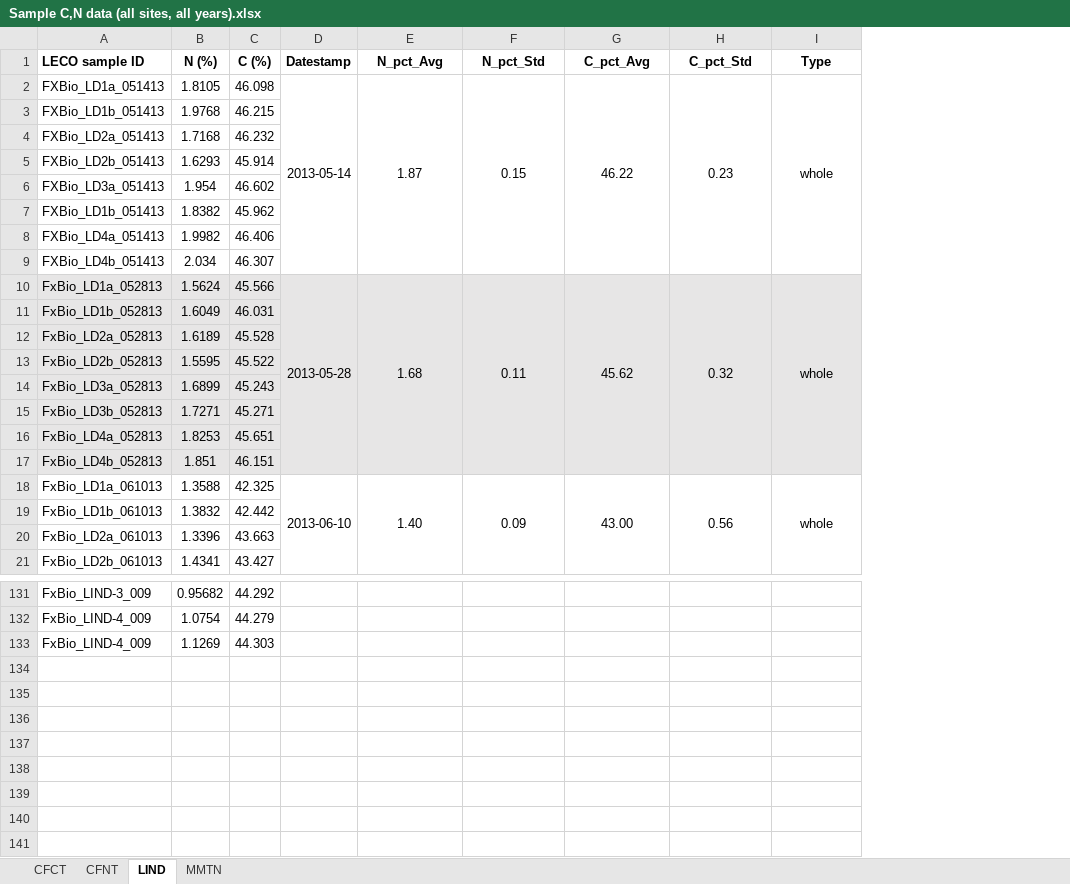
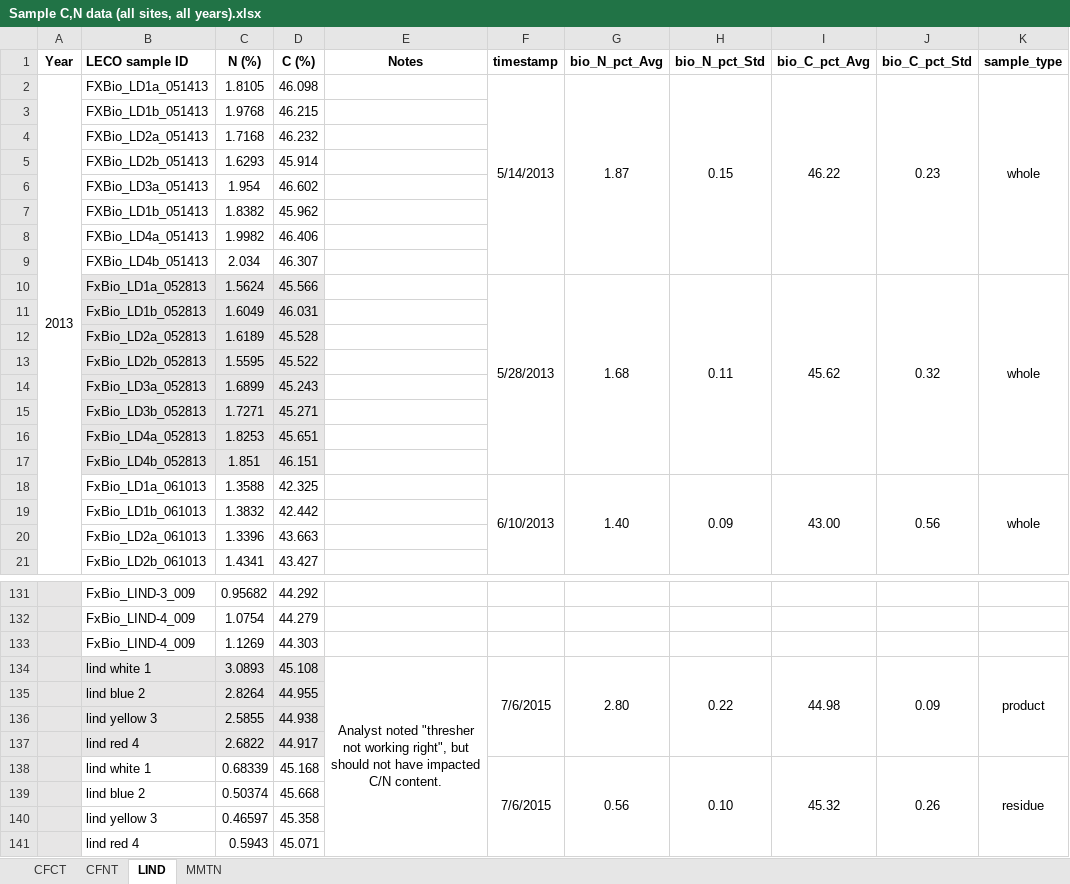
Before and after one commit to wsular/reacchpna-eddyflux-biomass, an Excel workbook: data/Sample C,N data (all sites, all years).xlsx, sheet LIND, drawn as a sheet; only a part is shown, gaps mark what is left out; values as stored, in another font and other column widths than the file's, no borders; removed rows and columns are numbered as before the commit, all else as after; the diff covers the shown part only; the diff names each change by its address in the sheet, - before the commit and + after, or states it on an @@ line.

```diff
--- a/data/Sample C,N data (all sites, all years).xlsx (sheet LIND)
+++ b/data/Sample C,N data (all sites, all years).xlsx (sheet LIND)
+column A (Year), row 2: 2013
-column D (Datestamp), rows 2-18: 2013-05-14 |  |  |  |  |  |  |  | 2013-05-28 |  |  |  |  |  |  |  | 2013-06-10
+column E (Notes), empty
+column F (timestamp), rows 2-18: 5/14/2013 |  |  |  |  |  |  |  | 5/28/2013 |  |  |  |  |  |  |  | 6/10/2013
-G1: N_pct_Avg
+G1: bio_N_pct_Avg
-H1: N_pct_Std
+H1: bio_N_pct_Std
-I1: C_pct_Avg
+I1: bio_C_pct_Avg
-J1: C_pct_Std
+J1: bio_C_pct_Std
-K1: Type
+K1: sample_type
-G10:K17 fill: #E7E6E6
+G10:K17 fill: none
+row 134:  | lind white 1 | 3.0893 | 45.108 | Analyst noted "thresher not working right", but should not have impacted C/N content. | 7/6/2015 | 2.80 | 0.22 | 44.98 | 0.09 | product
+row 135:  | lind blue 2 | 2.8264 | 44.955
+row 136:  | lind yellow 3 | 2.5855 | 44.938
+row 137:  | lind red 4 | 2.6822 | 44.917
+row 138:  | lind white 1 | 0.68339 | 45.168 |  | 7/6/2015 | 0.56 | 0.10 | 45.32 | 0.26 | residue
+row 139:  | lind blue 2 | 0.50374 | 45.668
+row 140:  | lind yellow 3 | 0.46597 | 45.358
+row 141:  | lind red 4 | 0.5943 | 45.071
```
Also changed, not shown: cell formats elsewhere in this sheet, sheet MMTN, sheet CFCT, sheet CFNT, formulas that keep their value, analysis/Impact of fire at MMTN.xlsx.
